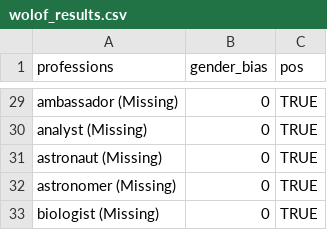
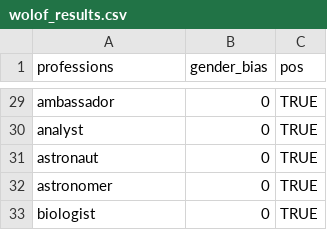
Before and after one commit to Clarkson-Accountability-Transparency/humanlanguages, a CSV file: figures/professionSetsByLanguage/wolof_results.csv, drawn as a sheet; only a part is shown, gaps mark what is left out; the diff covers the shown part only; the diff names each change by its address in the sheet, - before the commit and + after, or states it on an @@ line.

Commit message:
Cleaning up y axis of profession graphs - removing Missing

```diff
--- a/figures/professionSetsByLanguage/wolof_results.csv
+++ b/figures/professionSetsByLanguage/wolof_results.csv
-A29 (professions): ambassador (Missing)
+A29 (professions): ambassador
-A30 (professions): analyst (Missing)
+A30 (professions): analyst
-A31 (professions): astronaut (Missing)
+A31 (professions): astronaut
-A32 (professions): astronomer (Missing)
+A32 (professions): astronomer
-A33 (professions): biologist (Missing)
+A33 (professions): biologist
```
Also changed, not shown: 25 edited cells elsewhere in this file, figures/professionSetsByLanguage/arabic_even.csv, figures/professionSetsByLanguage/arabic_male.csv, 11 other files.
